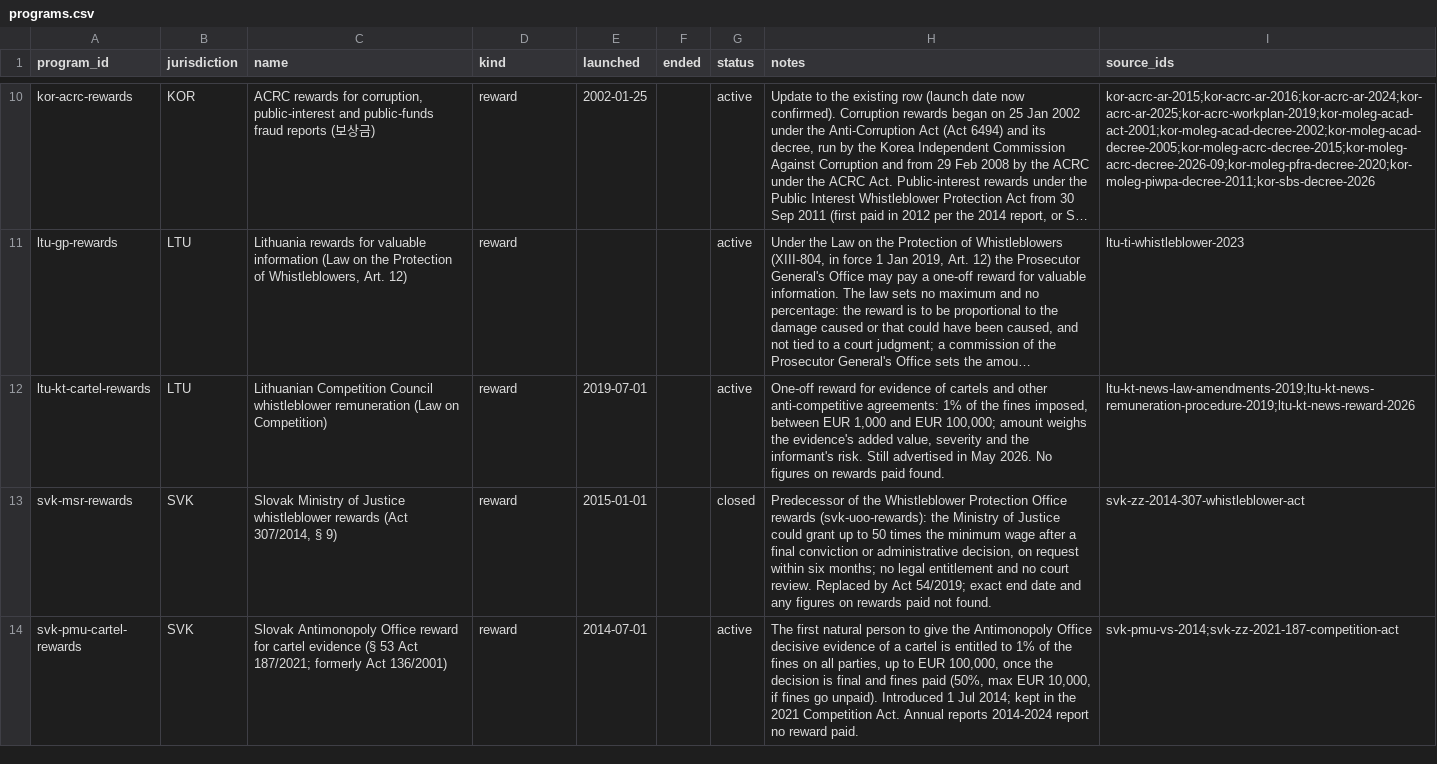
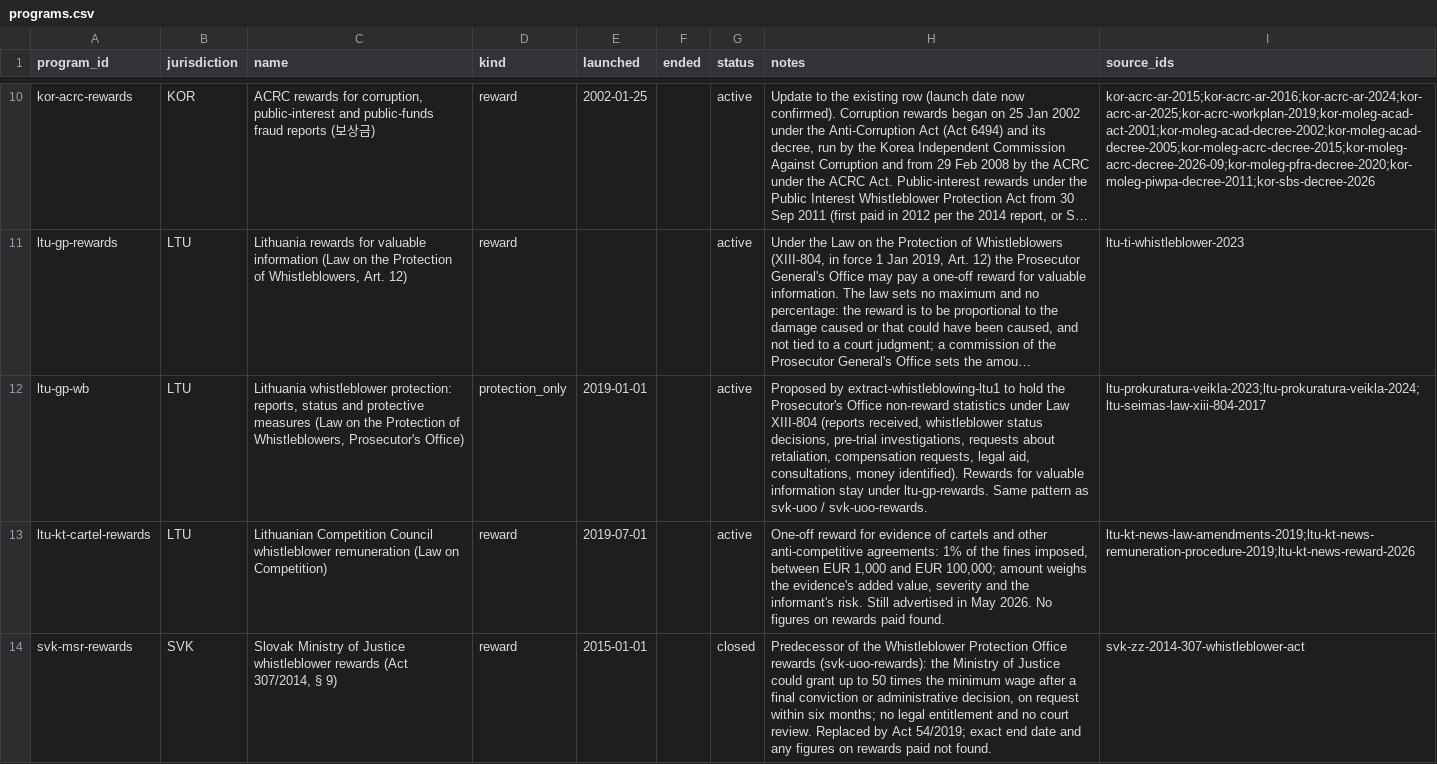
Before and after one commit to oscarleoo/data, a CSV file: topics/whistleblowing/data/programs.csv, drawn as a sheet; only a part is shown, gaps mark what is left out; the shorter side is filled out with more unchanged rows; long unchanged cells end in …; the diff names each change by its address in the sheet, - before the commit and + after, or states it on an @@ line.

```diff
--- a/topics/whistleblowing/data/programs.csv
+++ b/topics/whistleblowing/data/programs.csv
+row 12: ltu-gp-wb | LTU | Lithuania whistleblower protection: reports, status and protective measures (Law on the Protection of Whistleblowers, Prosecutor's Office) | protection_only | 2019-01-01 |  | active | Proposed by extract-whistleblowing-ltu1 to hold the Prosecutor's Office non-reward statistics under Law XIII-804 (reports received, whistleblower status decisions, pre-trial investigations, requests about retaliation, compensation requests, legal aid, consultations, money identified). Rewards for valuable information stay under ltu-gp-rewards. Same pattern as svk-uoo / svk-uoo-rewards. | ltu-prokuratura-veikla-2023;ltu-prokuratura-veikla-2024;ltu-seimas-law-xiii-804-2017
```
Also changed, not shown: topics/whistleblowing/data/indicators.csv, 12 other files.
